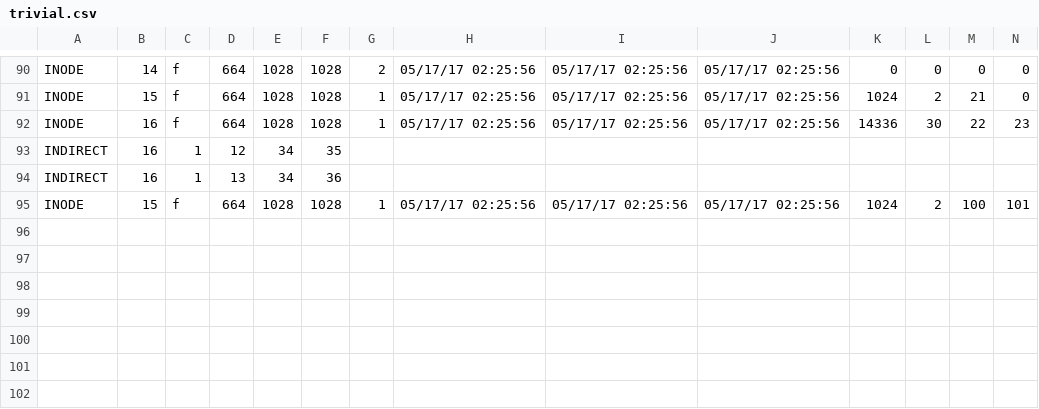
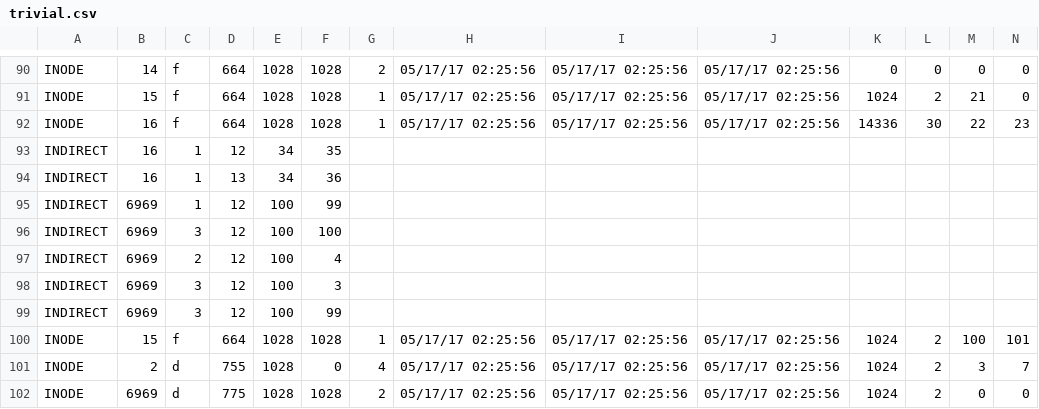
Before and after one commit to adrayv/cool-school-stuff, a CSV file: ext2_fs_analysis/trivial.csv, drawn as a sheet; only a part is shown, gaps mark what is left out; rows hold the shown columns only; the diff names each change by its address in the sheet, - before the commit and + after, or states it on an @@ line.

```diff
--- a/ext2_fs_analysis/trivial.csv
+++ b/ext2_fs_analysis/trivial.csv
+row 95: INDIRECT | 6969 | 1 | 12 | 100 | 99
+row 96: INDIRECT | 6969 | 3 | 12 | 100 | 100
+row 97: INDIRECT | 6969 | 2 | 12 | 100 | 4
+row 98: INDIRECT | 6969 | 3 | 12 | 100 | 3
+row 99: INDIRECT | 6969 | 3 | 12 | 100 | 99
+row 101: INODE | 2 | d | 755 | 1028 | 0 | 4 | 05/17/17 02:25:56 | 05/17/17 02:25:56 | 05/17/17 02:25:56 | 1024 | 2 | 3 | 7
+row 102: INODE | 6969 | d | 775 | 1028 | 1028 | 2 | 05/17/17 02:25:56 | 05/17/17 02:25:56 | 05/17/17 02:25:56 | 1024 | 2 | 0 | 0
```
Also changed, not shown: 5 other files.
